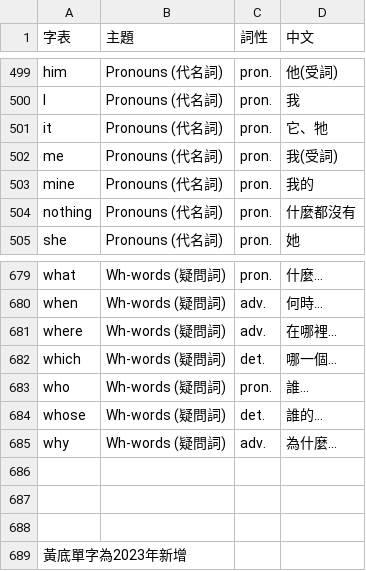
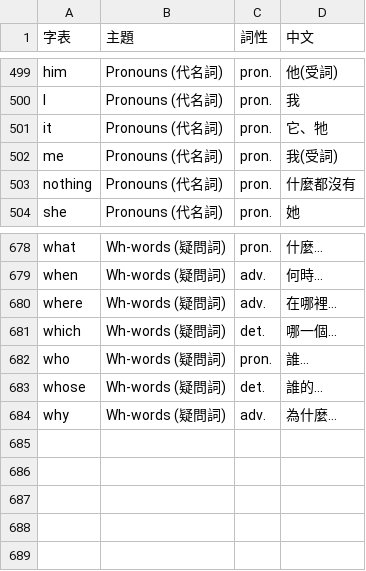
Before and after one commit to eccomaggio/javascript, a TSV file: geptChecker/GEPTcheck.wip/GEPTKids.update_2023.tsv, drawn as a sheet; only a part is shown, gaps mark what is left out.

Commit message:
created geptkids wordlist updater & applied it to wordcheck tool

```diff
--- a/geptChecker/GEPTcheck.wip/GEPTKids.update_2023.tsv
+++ b/geptChecker/GEPTcheck.wip/GEPTKids.update_2023.tsv
@@ -502,3 +502,2 @@ it	Pronouns (代名詞)	pron.	它、牠
 me	Pronouns (代名詞)	pron.	我(受詞)
-mine	Pronouns (代名詞)	pron.	我的
 nothing	Pronouns (代名詞)	pron.	什麼都沒有
@@ -685,5 +684 @@ whose	Wh-words (疑問詞)	det.	誰的…
 why	Wh-words (疑問詞)	adv.	為什麼…
-			
-			
-			
-黃底單字為2023年新增			
```
Also changed, not shown: 5 other files.
